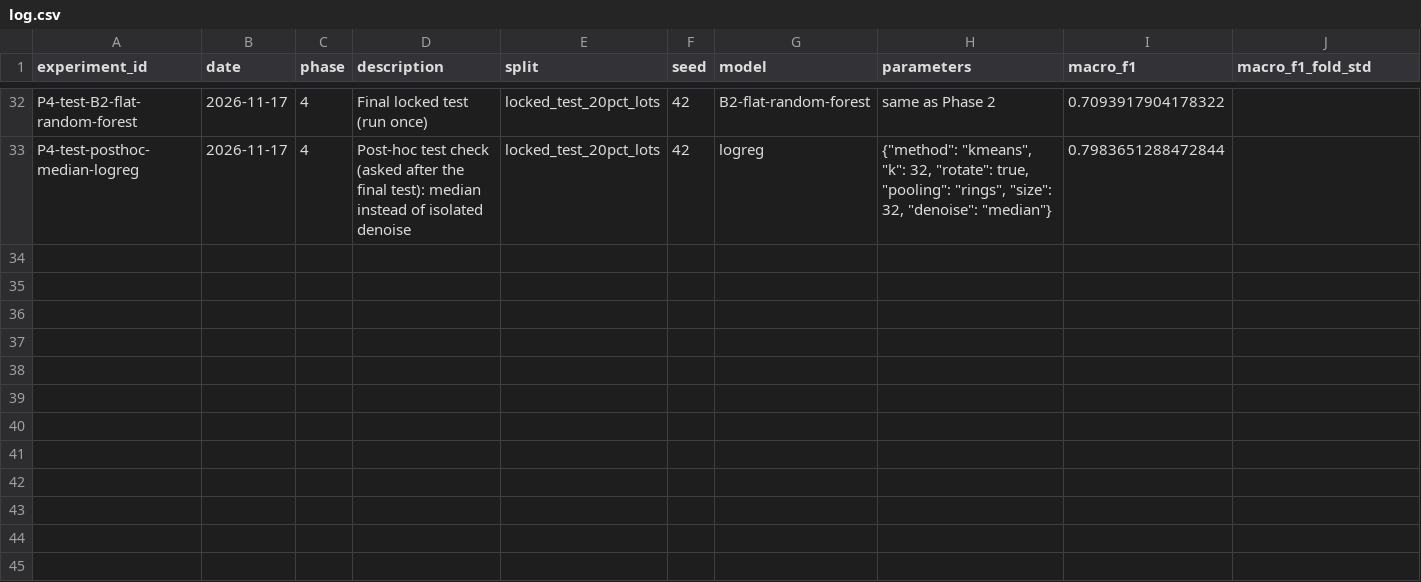
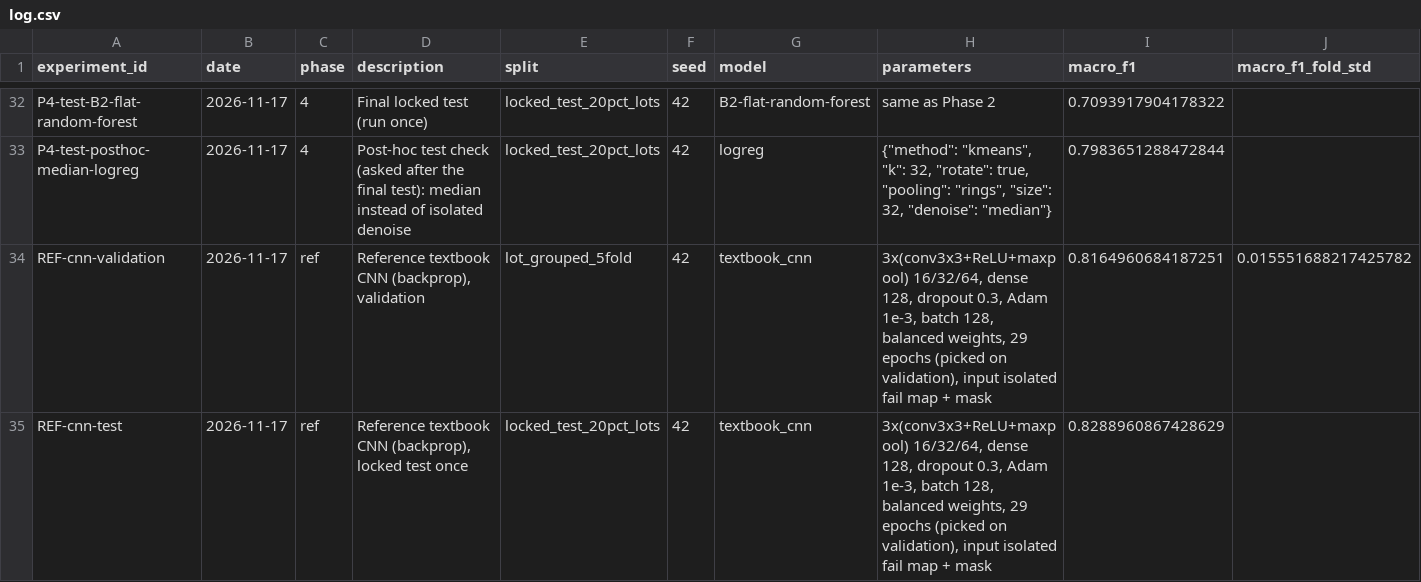
Before and after one commit to Kernel-Trojan/WaferMap-Defect-Classifier, a CSV file: experiments/log.csv, drawn as a sheet; only a part is shown, gaps mark what is left out; rows hold the shown columns only; the diff names each change by its address in the sheet, - before the commit and + after, or states it on an @@ line.

Commit message:
Record the reference CNN comparison

```diff
--- a/experiments/log.csv
+++ b/experiments/log.csv
+row 34: REF-cnn-validation | 2026-11-17 | ref | Reference textbook CNN (backprop), validation | lot_grouped_5fold | 42 | textbook_cnn | 3x(conv3x3+ReLU+maxpool) 16/32/64, dense 128, dropout 0.3, Adam 1e-3, batch 128, balanced weights, 29 epochs (picked on validation), input isolated fail map + mask | 0.8164960684187251 | 0.015551688217425782
+row 35: REF-cnn-test | 2026-11-17 | ref | Reference textbook CNN (backprop), locked test once | locked_test_20pct_lots | 42 | textbook_cnn | 3x(conv3x3+ReLU+maxpool) 16/32/64, dense 128, dropout 0.3, Adam 1e-3, batch 128, balanced weights, 29 epochs (picked on validation), input isolated fail map + mask | 0.8288960867428629
```
Also changed, not shown: 3 other files.
